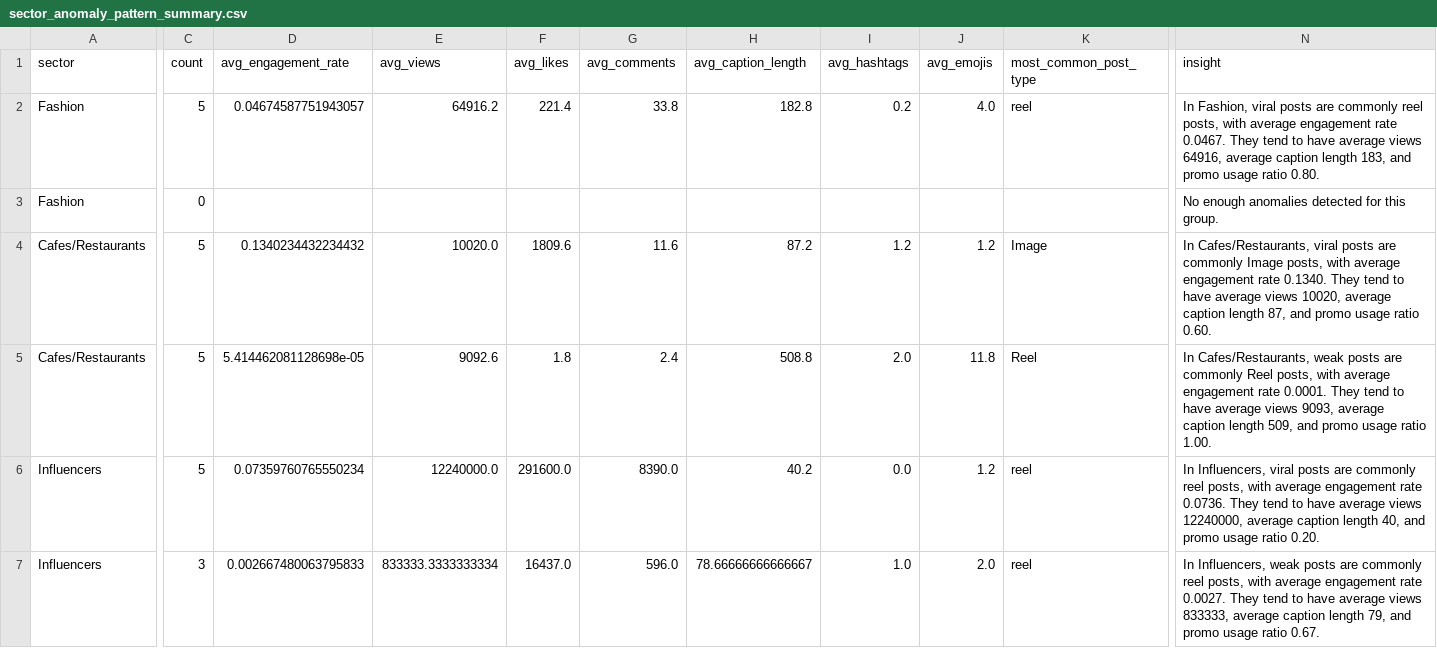
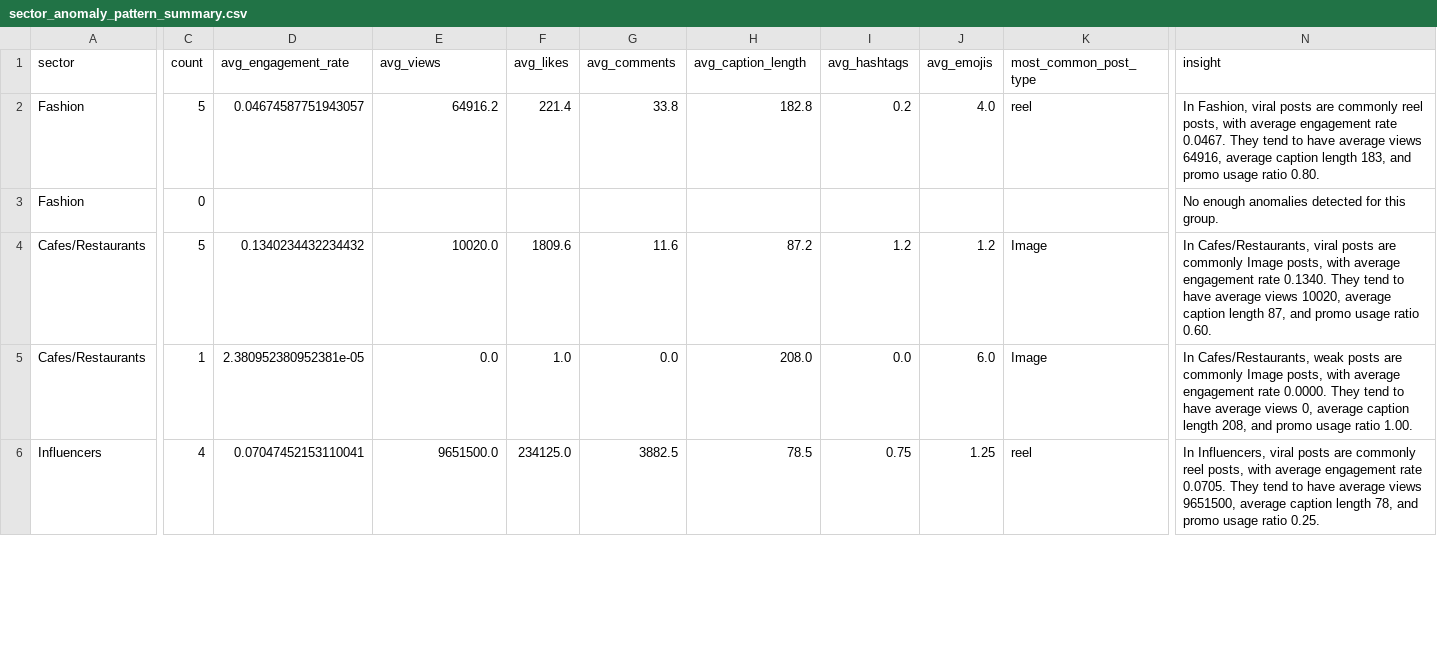
Before and after one commit to Mohammad-Nabulsi/marketing, a CSV file: notebooks/outputs/sector_anomaly_pattern_summary.csv, drawn as a sheet; only a part is shown, gaps mark what is left out; removed rows and columns are numbered as before the commit, all else as after; rows hold the shown columns only; the diff covers the shown part only; the diff names each change by its address in the sheet, - before the commit and + after, or states it on an @@ line.

```diff
--- a/notebooks/outputs/sector_anomaly_pattern_summary.csv
+++ b/notebooks/outputs/sector_anomaly_pattern_summary.csv
-C5 (count): 5
+C5 (count): 1
-D5 (avg_engagement_rate): 5.414462081128698e-05
+D5 (avg_engagement_rate): 2.380952380952381e-05
-E5 (avg_views): 9092.6
+E5 (avg_views): 0.0
-F5 (avg_likes): 1.8
+F5 (avg_likes): 1.0
-G5 (avg_comments): 2.4
+G5 (avg_comments): 0.0
-H5 (avg_caption_length): 508.8
+H5 (avg_caption_length): 208.0
-I5 (avg_hashtags): 2.0
+I5 (avg_hashtags): 0.0
-J5 (avg_emojis): 11.8
+J5 (avg_emojis): 6.0
-K5 (most_common_post_type): Reel
+K5 (most_common_post_type): Image
-N5 (insight): …are commonly Reel posts, with average engagement rate 0.0001. They tend to have average views 9093, average caption length 509, and promo…
+N5 (insight): …are commonly Image posts, with average engagement rate 0.0000. They tend to have average views 0, average caption length 208, and promo…
-C6 (count): 5
+C6 (count): 4
-D6 (avg_engagement_rate): 0.07359760765550234
+D6 (avg_engagement_rate): 0.07047452153110041
-E6 (avg_views): 12240000.0
+E6 (avg_views): 9651500.0
-F6 (avg_likes): 291600.0
+F6 (avg_likes): 234125.0
-G6 (avg_comments): 8390.0
+G6 (avg_comments): 3882.5
-H6 (avg_caption_length): 40.2
+H6 (avg_caption_length): 78.5
-I6 (avg_hashtags): 0.0
+I6 (avg_hashtags): 0.75
-J6 (avg_emojis): 1.2
+J6 (avg_emojis): 1.25
-N6 (insight): …engagement rate 0.0736. They tend to have average views 12240000, average caption length 40, and promo usage ratio 0.20.
+N6 (insight): …engagement rate 0.0705. They tend to have average views 9651500, average caption length 78, and promo usage ratio 0.25.
-row 7: Influencers | 3 | 0.002667480063795833 | 833333.3333333334 | 16437.0 | 596.0 | 78.66666666666667 | 1.0 | 2.0 | reel | In Influencers, weak posts are commonly reel posts, with average engagement rate 0.0027. They tend to have average views 833333, average caption length 79, and promo usage ratio 0.67.
```
Also changed, not shown: 2 added rows, 1 removed row and 21 edited cells elsewhere in this file, notebooks/outputs/top5_positive_anomalies_by_sector.csv, notebooks/outputs/top_anomalies_for_client.csv, 37 other files.
